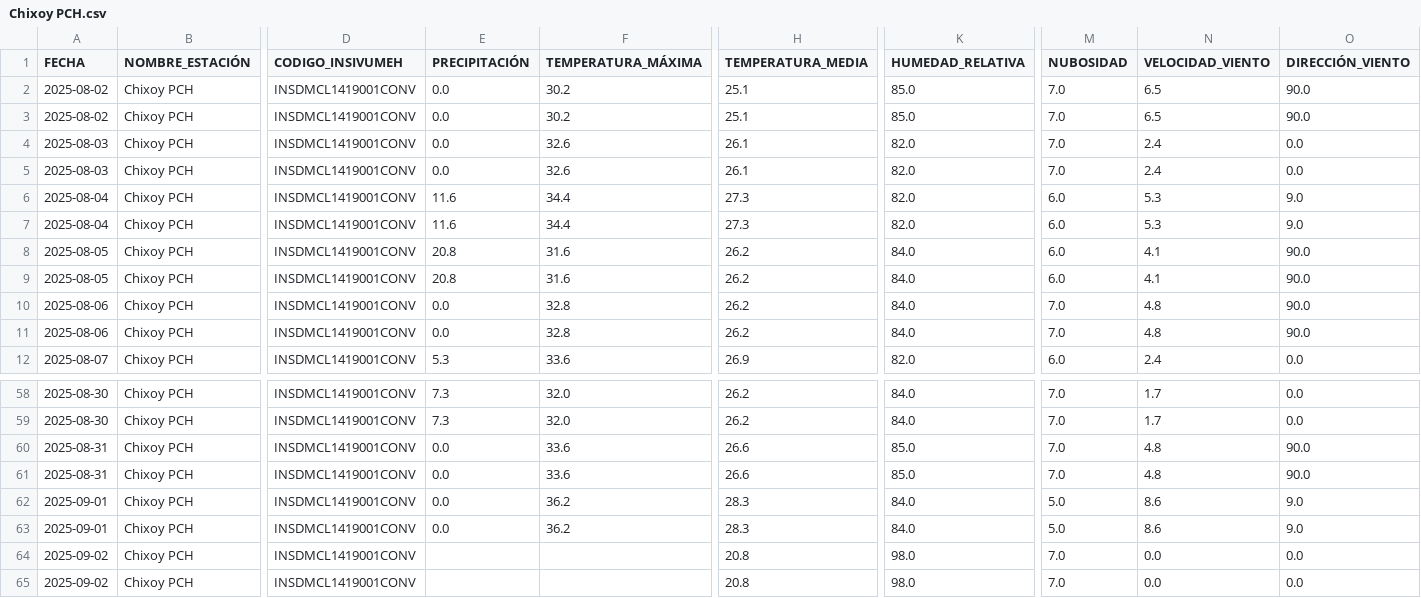
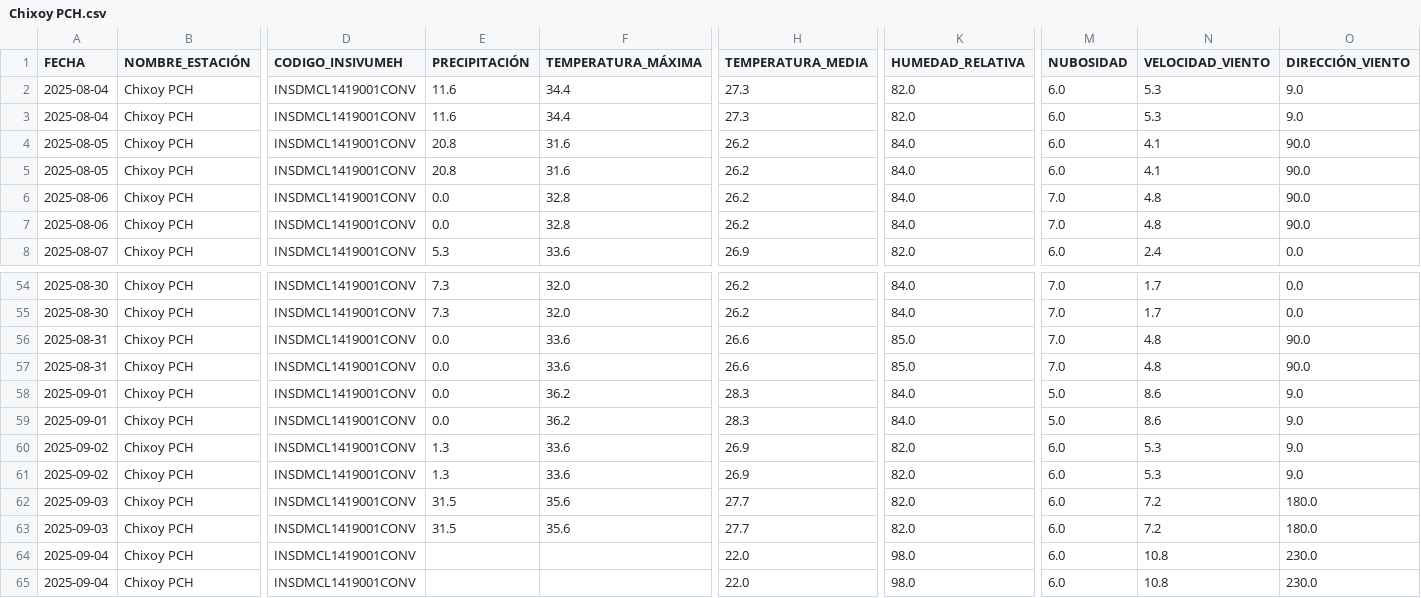
Before and after one commit to Ciencia-de-Datos-Meteorologia/mapa_estaciones_convencionales, a CSV file: output_para_joel/Chixoy PCH.csv, drawn as a sheet; only a part is shown, gaps mark what is left out; removed rows and columns are numbered as before the commit, all else as after; rows hold the shown columns only; the diff names each change by its address in the sheet, - before the commit and + after, or states it on an @@ line.

```diff
--- a/output_para_joel/Chixoy PCH.csv
+++ b/output_para_joel/Chixoy PCH.csv
-row 2: 2025-08-02 | Chixoy PCH | INSDMCL1419001CONV | 0.0 | 30.2 | 25.1 | 85.0 | 7.0 | 6.5 | 90.0
-row 3: 2025-08-02 | Chixoy PCH | INSDMCL1419001CONV | 0.0 | 30.2 | 25.1 | 85.0 | 7.0 | 6.5 | 90.0
-row 4: 2025-08-03 | Chixoy PCH | INSDMCL1419001CONV | 0.0 | 32.6 | 26.1 | 82.0 | 7.0 | 2.4 | 0.0
-row 5: 2025-08-03 | Chixoy PCH | INSDMCL1419001CONV | 0.0 | 32.6 | 26.1 | 82.0 | 7.0 | 2.4 | 0.0
-E60:E61 (PRECIPITACIÓN): (empty)
+E60:E61 (PRECIPITACIÓN): 1.3
-F60:F61 (TEMPERATURA_MÁXIMA): (empty)
+F60:F61 (TEMPERATURA_MÁXIMA): 33.6
-H60:H61 (TEMPERATURA_MEDIA): 20.8
+H60:H61 (TEMPERATURA_MEDIA): 26.9
-K60:K61 (HUMEDAD_RELATIVA): 98.0
+K60:K61 (HUMEDAD_RELATIVA): 82.0
-M60:M61 (NUBOSIDAD): 7.0
+M60:M61 (NUBOSIDAD): 6.0
-N60:N61 (VELOCIDAD_VIENTO): 0.0
+N60:N61 (VELOCIDAD_VIENTO): 5.3
-O60:O61 (DIRECCIÓN_VIENTO): 0.0
+O60:O61 (DIRECCIÓN_VIENTO): 9.0
+row 62: 2025-09-03 | Chixoy PCH | INSDMCL1419001CONV | 31.5 | 35.6 | 27.7 | 82.0 | 6.0 | 7.2 | 180.0
+row 63: 2025-09-03 | Chixoy PCH | INSDMCL1419001CONV | 31.5 | 35.6 | 27.7 | 82.0 | 6.0 | 7.2 | 180.0
+row 64: 2025-09-04 | Chixoy PCH | INSDMCL1419001CONV |  |  | 22.0 | 98.0 | 6.0 | 10.8 | 230.0
+row 65: 2025-09-04 | Chixoy PCH | INSDMCL1419001CONV |  |  | 22.0 | 98.0 | 6.0 | 10.8 | 230.0
```
Also changed, not shown: output_para_joel/Amatitlán dos.csv, output_para_joel/El Capitán.csv, 8 other files.
